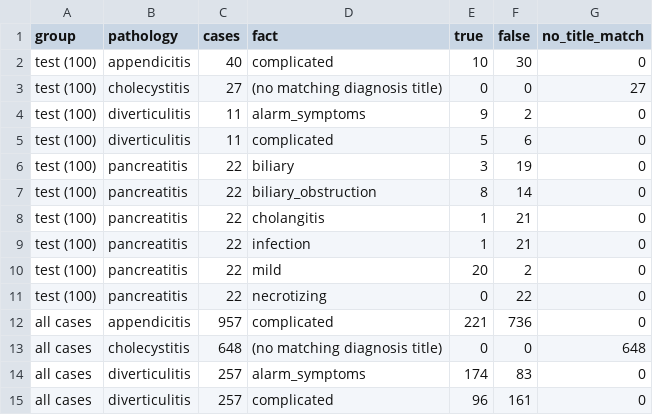
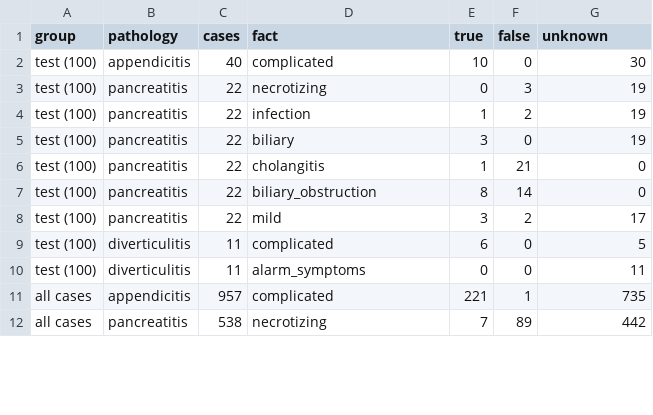
Before and after one commit to Akashkumarsenthil/Clinical-Discharge-Treatment-Plan-Verification, a CSV file: docs/case_facts_counts.csv, drawn as a sheet; only a part is shown; the diff covers the shown part only.

Commit message:
Case facts: three-outcome logic (present, absent, unknown), fix bleeding negation and peritonitis match, regression tests

```diff
--- a/docs/case_facts_counts.csv
+++ b/docs/case_facts_counts.csv
@@ -1,15 +1,12 @@
-group,pathology,cases,fact,true,false,no_title_match
-test (100),appendicitis,40,complicated,10,30,0
-test (100),cholecystitis,27,(no matching diagnosis title),0,0,27
-test (100),diverticulitis,11,alarm_symptoms,9,2,0
-test (100),diverticulitis,11,complicated,5,6,0
-test (100),pancreatitis,22,biliary,3,19,0
+group,pathology,cases,fact,true,false,unknown
+test (100),appendicitis,40,complicated,10,0,30
+test (100),pancreatitis,22,necrotizing,0,3,19
+test (100),pancreatitis,22,infection,1,2,19
+test (100),pancreatitis,22,biliary,3,0,19
+test (100),pancreatitis,22,cholangitis,1,21,0
 test (100),pancreatitis,22,biliary_obstruction,8,14,0
-test (100),pancreatitis,22,cholangitis,1,21,0
-test (100),pancreatitis,22,infection,1,21,0
-test (100),pancreatitis,22,mild,20,2,0
-test (100),pancreatitis,22,necrotizing,0,22,0
-all cases,appendicitis,957,complicated,221,736,0
-all cases,cholecystitis,648,(no matching diagnosis title),0,0,648
-all cases,diverticulitis,257,alarm_symptoms,174,83,0
-all cases,diverticulitis,257,complicated,96,161,0
+test (100),pancreatitis,22,mild,3,2,17
+test (100),diverticulitis,11,complicated,6,0,5
+test (100),diverticulitis,11,alarm_symptoms,0,0,11
+all cases,appendicitis,957,complicated,221,1,735
+all cases,pancreatitis,538,necrotizing,7,89,442
```
Also changed, not shown: 3 added rows, 2 removed rows, 1 moved row and 4 edited cells elsewhere in this file, 4 other files.
